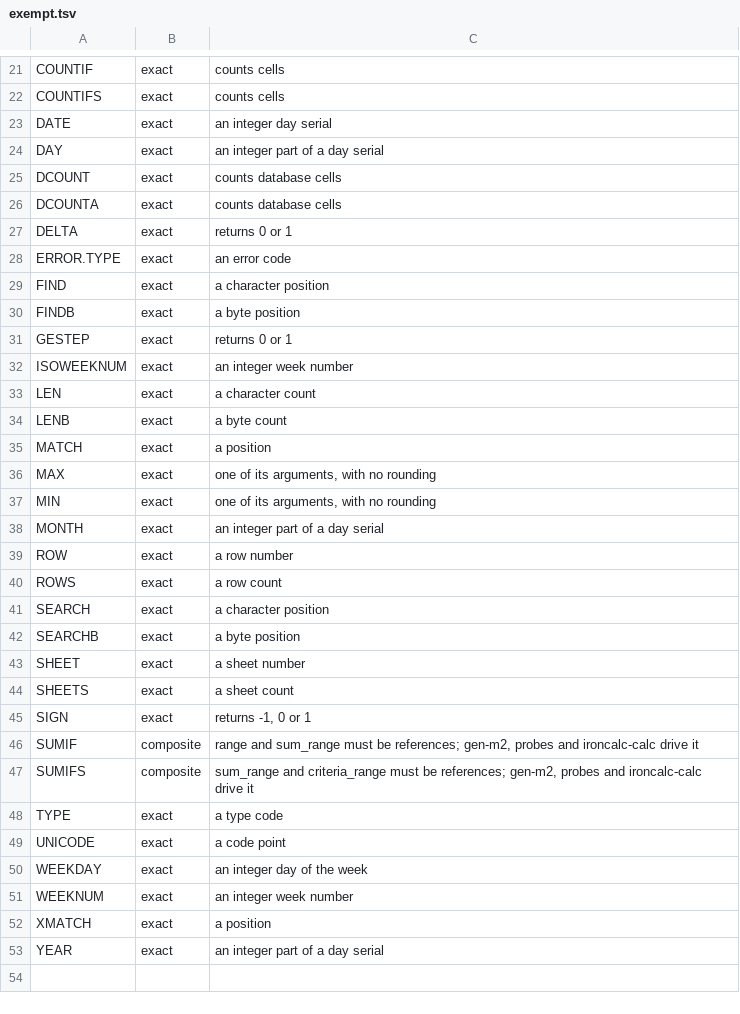
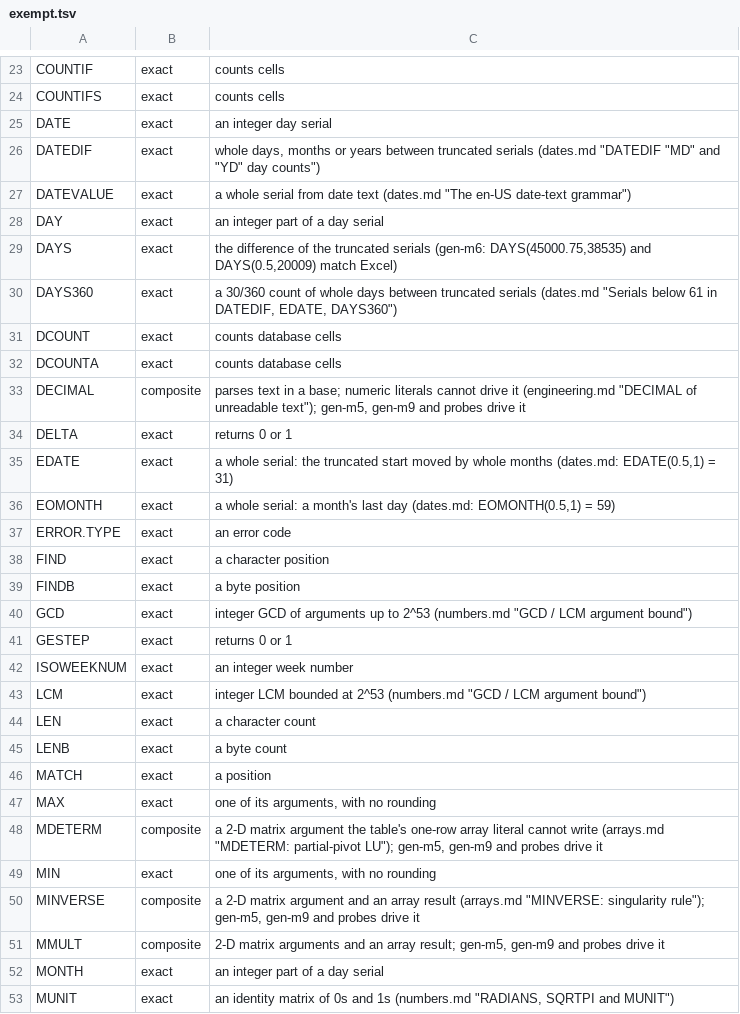
Before and after one commit to steveash/rustsheet, a TSV file: eval/accuracy/exempt.tsv, drawn as a sheet; only a part is shown, gaps mark what is left out; the shorter side is filled out with more unchanged rows; the diff covers the shown part only; the diff names each change by its address in the sheet, - before the commit and + after, or states it on an @@ line.

```diff
--- a/eval/accuracy/exempt.tsv
+++ b/eval/accuracy/exempt.tsv
+row 26: DATEDIF | exact | whole days, months or years between truncated serials (dates.md "DATEDIF "MD" and "YD" day counts")
+row 27: DATEVALUE | exact | a whole serial from date text (dates.md "The en-US date-text grammar")
+row 29: DAYS | exact | the difference of the truncated serials (gen-m6: DAYS(45000.75,38535) and DAYS(0.5,20009) match Excel)
+row 30: DAYS360 | exact | a 30/360 count of whole days between truncated serials (dates.md "Serials below 61 in DATEDIF, EDATE, DAYS360")
+row 33: DECIMAL | composite | parses text in a base; numeric literals cannot drive it (engineering.md "DECIMAL of unreadable text"); gen-m5, gen-m9 and probes drive it
+row 35: EDATE | exact | a whole serial: the truncated start moved by whole months (dates.md: EDATE(0.5,1) = 31)
+row 36: EOMONTH | exact | a whole serial: a month's last day (dates.md: EOMONTH(0.5,1) = 59)
+row 40: GCD | exact | integer GCD of arguments up to 2^53 (numbers.md "GCD / LCM argument bound")
+row 43: LCM | exact | integer LCM bounded at 2^53 (numbers.md "GCD / LCM argument bound")
+row 48: MDETERM | composite | a 2-D matrix argument the table's one-row array literal cannot write (arrays.md "MDETERM: partial-pivot LU"); gen-m5, gen-m9 and probes drive it
+row 50: MINVERSE | composite | a 2-D matrix argument and an array result (arrays.md "MINVERSE: singularity rule"); gen-m5, gen-m9 and probes drive it
+row 51: MMULT | composite | 2-D matrix arguments and an array result; gen-m5, gen-m9 and probes drive it
+row 53: MUNIT | exact | an identity matrix of 0s and 1s (numbers.md "RADIANS, SQRTPI and MUNIT")
```
Also changed, not shown: 16 added rows elsewhere in this file, 13 other files.
